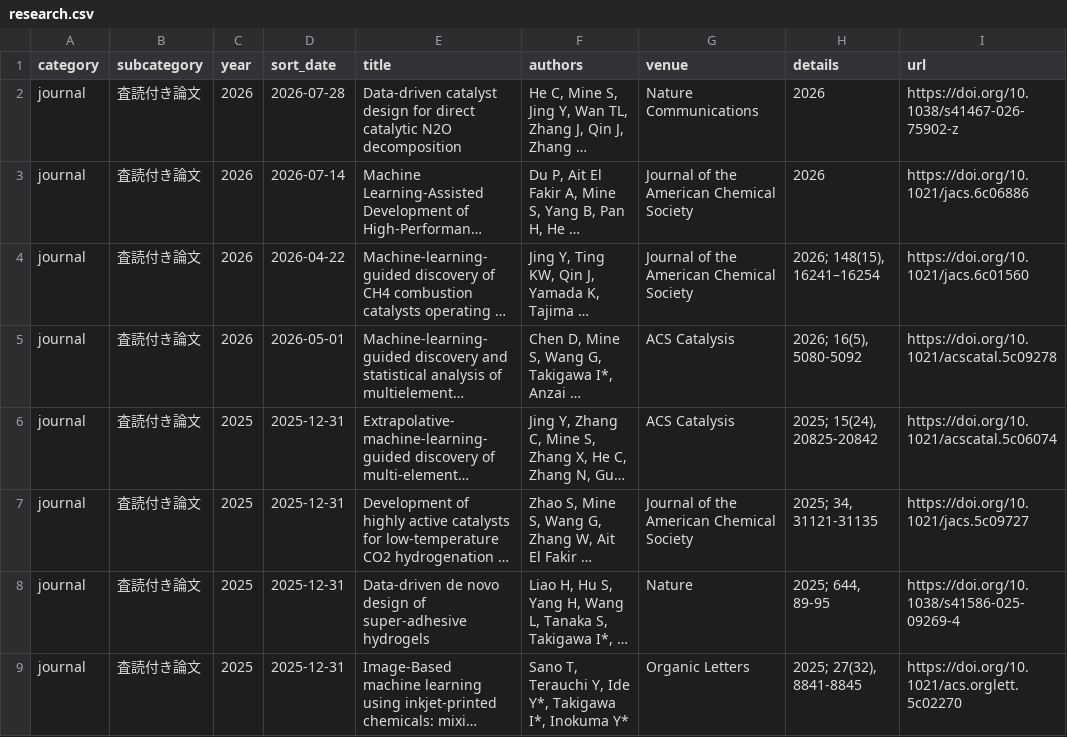
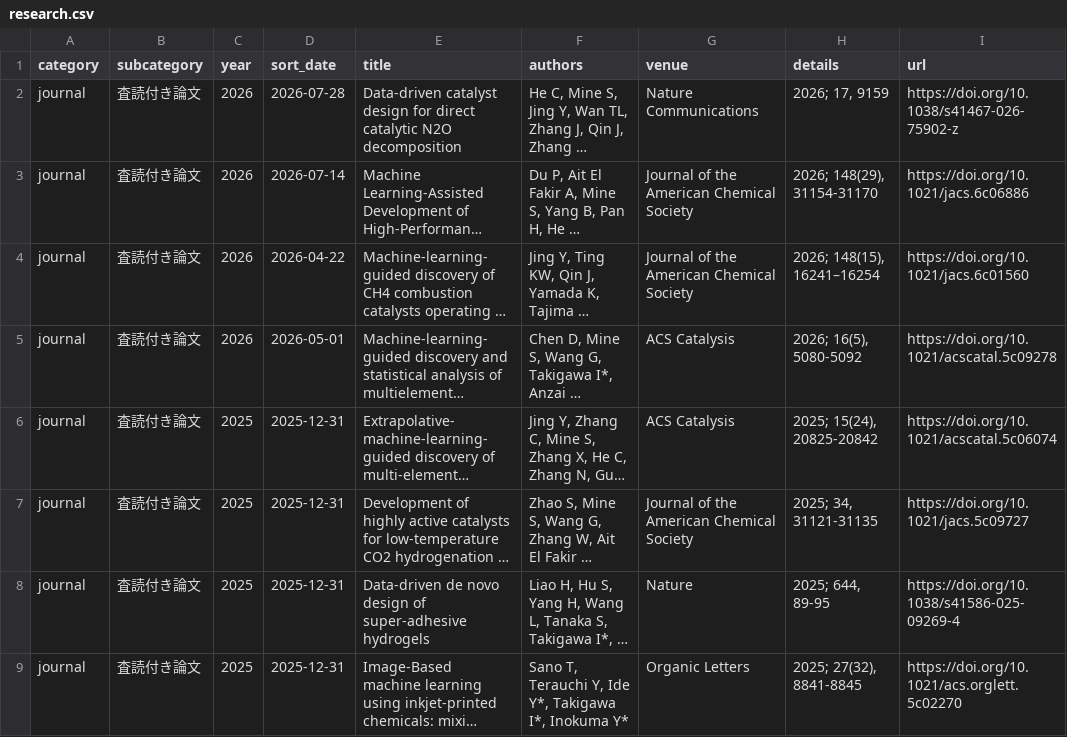
Before and after one commit to takigawa-lab/takigawa-lab.github.io, a CSV file: research.csv, drawn as a sheet; only a part is shown; long unchanged cells end in …; the diff names each change by its address in the sheet, - before the commit and + after, or states it on an @@ line.

Commit message:
Update research source metadata

```diff
--- a/research.csv
+++ b/research.csv
-H2 (details): 2026
+H2 (details): 2026; 17, 9159
-H3 (details): 2026
+H3 (details): 2026; 148(29), 31154-31170
```
